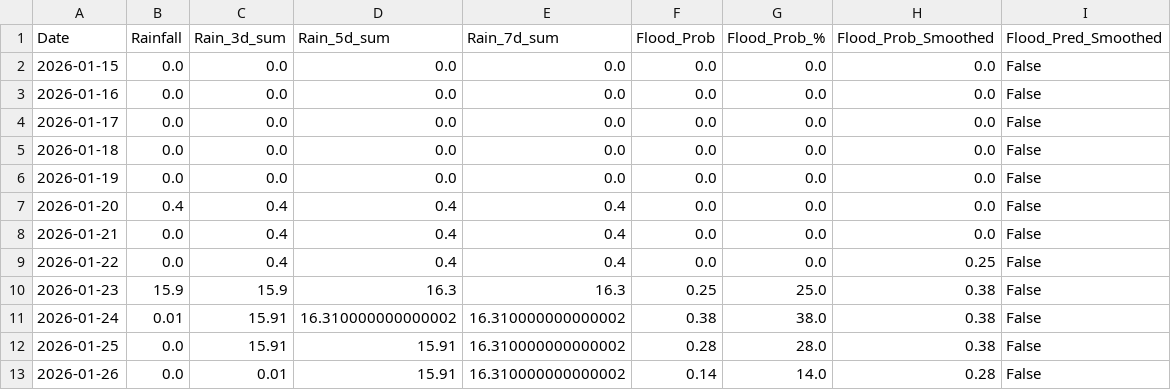
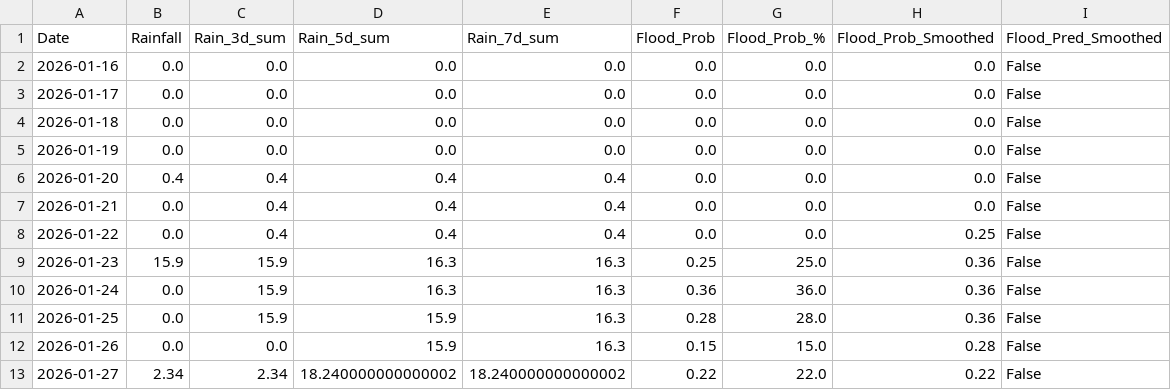
Before and after one commit to keshavkhandelwal13/Matsya-Flood-detector, a CSV file: backend/csv_generator/flood_prediction.csv, drawn as a sheet.

```diff
--- a/backend/csv_generator/flood_prediction.csv
+++ b/backend/csv_generator/flood_prediction.csv
@@ -1,3 +1,2 @@
 Date,Rainfall,Rain_3d_sum,Rain_5d_sum,Rain_7d_sum,Flood_Prob,Flood_Prob_%,Flood_Prob_Smoothed,Flood_Pred_Smoothed
-2026-01-15,0.0,0.0,0.0,0.0,0.0,0.0,0.0,False
 2026-01-16,0.0,0.0,0.0,0.0,0.0,0.0,0.0,False
@@ -9,5 +8,6 @@ Date,Rainfall,Rain_3d_sum,Rain_5d_sum,Rain_7d_sum,Flood_Prob,Flood_Prob_%,Flood_
 2026-01-22,0.0,0.4,0.4,0.4,0.0,0.0,0.25,False
-2026-01-23,15.9,15.9,16.3,16.3,0.25,25.0,0.38,False
-2026-01-24,0.01,15.91,16.310000000000002,16.310000000000002,0.38,38.0,0.38,False
-2026-01-25,0.0,15.91,15.91,16.310000000000002,0.28,28.0,0.38,False
-2026-01-26,0.0,0.01,15.91,16.310000000000002,0.14,14.0,0.28,False
+2026-01-23,15.9,15.9,16.3,16.3,0.25,25.0,0.36,False
+2026-01-24,0.0,15.9,16.3,16.3,0.36,36.0,0.36,False
+2026-01-25,0.0,15.9,15.9,16.3,0.28,28.0,0.36,False
+2026-01-26,0.0,0.0,15.9,16.3,0.15,15.0,0.28,False
+2026-01-27,2.34,2.34,18.240000000000002,18.240000000000002,0.22,22.0,0.22,False
```
Also changed, not shown: backend/flood_detector/flood_forecast.csv, 3 other files.
